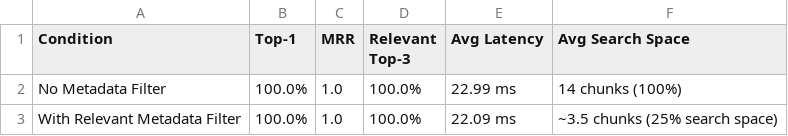
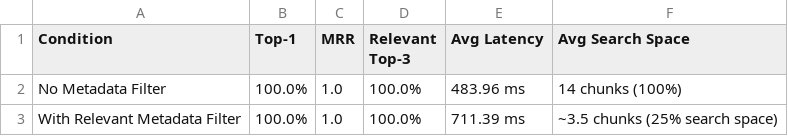
Before and after one commit to imaya2315-hub/leave-management-rag, a CSV file: evaluation_pinecone_results/metadata_filtering.csv, drawn as a sheet.

```diff
--- a/evaluation_pinecone_results/metadata_filtering.csv
+++ b/evaluation_pinecone_results/metadata_filtering.csv
@@ -1,3 +1,3 @@
 Condition,Top-1,MRR,Relevant Top-3,Avg Latency,Avg Search Space
-No Metadata Filter,100.0%,1.0,100.0%,22.99 ms,14 chunks (100%)
-With Relevant Metadata Filter,100.0%,1.0,100.0%,22.09 ms,~3.5 chunks (25% search space)
+No Metadata Filter,100.0%,1.0,100.0%,483.96 ms,14 chunks (100%)
+With Relevant Metadata Filter,100.0%,1.0,100.0%,711.39 ms,~3.5 chunks (25% search space)
```
Also changed, not shown: evaluation_pinecone_results/combined_pipeline.csv, evaluation_pinecone_results/faiss_vs_pinecone.csv, 10 other files.
